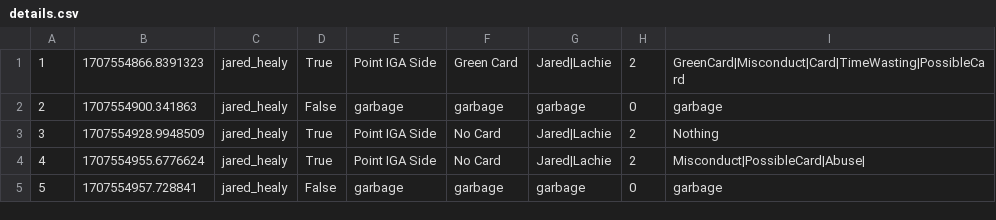
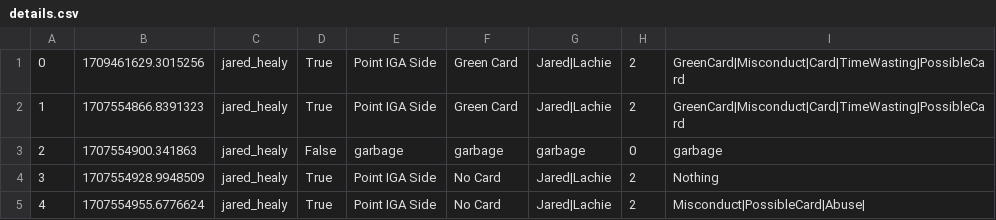
Before and after one commit to jh1236/handball-server, a CSV file: clips/details.csv, drawn as a sheet; only a part is shown; the shorter side is filled out with more unchanged rows; the diff names each change by its address in the sheet, - before the commit and + after, or states it on an @@ line.

```diff
--- a/clips/details.csv
+++ b/clips/details.csv
+row 1: 0 | 1709461629.3015256 | jared_healy | True | Point IGA Side | Green Card | Jared|Lachie | 2 | GreenCard|Misconduct|Card|TimeWasting|PossibleCard
```
Also changed, not shown: 35 other files.
